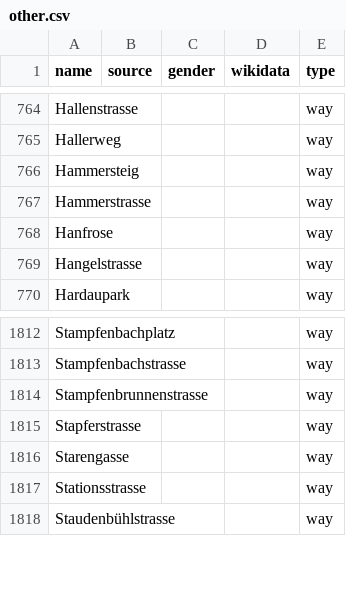
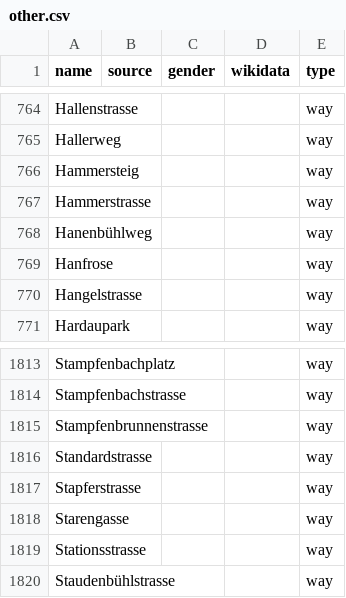
Before and after one commit to EqualStreetNames/equalstreetnames-zurich, a CSV file: data/other.csv, drawn as a sheet; only a part is shown, gaps mark what is left out.

```diff
--- a/data/other.csv
+++ b/data/other.csv
@@ -767,2 +767,3 @@ Hammersteig,,,,way
 Hammerstrasse,,,,way
+Hanenbühlweg,,,,way
 Hanfrose,,,,way
@@ -1814,2 +1815,3 @@ Stampfenbachstrasse,,,,way
 Stampfenbrunnenstrasse,,,,way
+Standardstrasse,,,,way
 Stapferstrasse,,,,way
```
Also changed, not shown: 3 other files.
